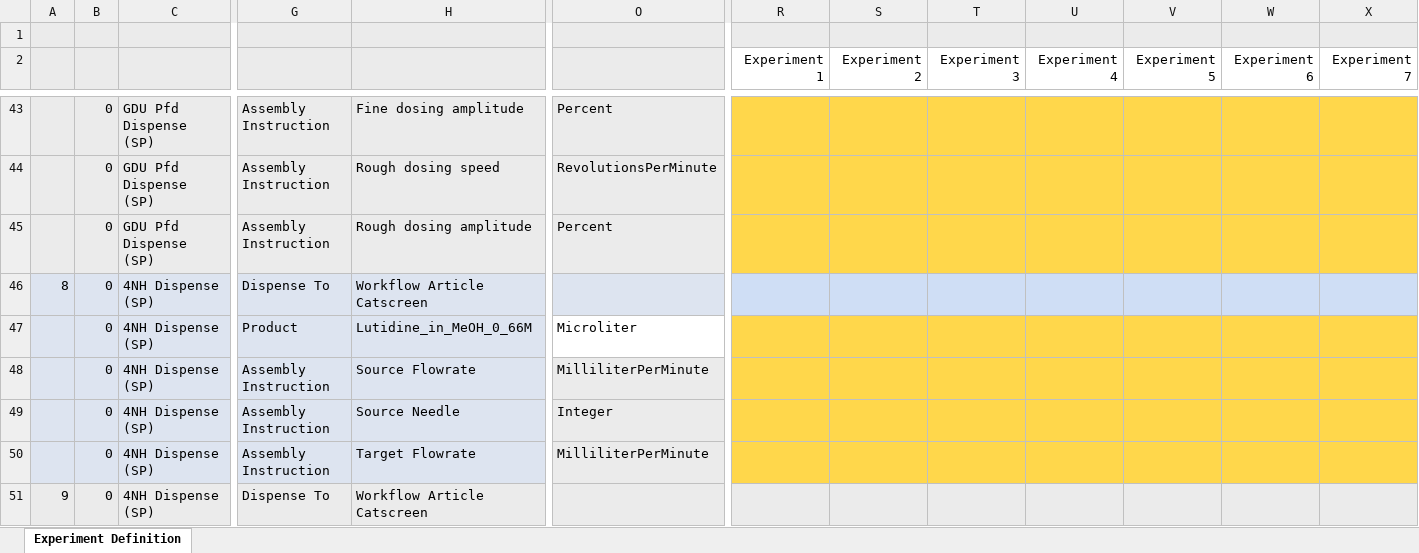
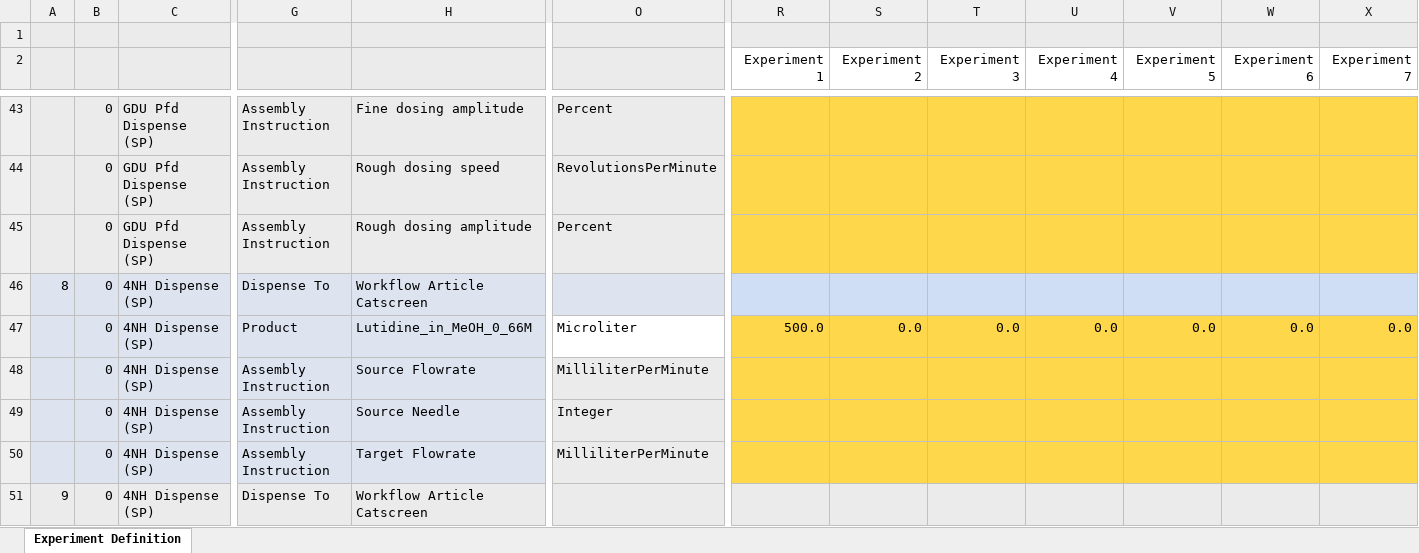
Before and after one commit to swisscatplus/HTE_Workflow, an Excel workbook: Run_396_SIM_np_cat_lc_midahydrolysis_1_(SP)_empty.xlsx, sheet Experiment Definition, drawn as a sheet; only a part is shown, gaps mark what is left out; values as stored, in another font and other column widths than the file's, no borders; charts and pictures not drawn; removed rows and columns are numbered as before the commit, all else as after; rows hold the shown columns only; the diff covers the shown part only; the diff names each change by its address in the sheet, - before the commit and + after, or states it on an @@ line.

```diff
--- a/Run_396_SIM_np_cat_lc_midahydrolysis_1_(SP)_empty.xlsx (sheet Experiment Definition)
+++ b/Run_396_SIM_np_cat_lc_midahydrolysis_1_(SP)_empty.xlsx (sheet Experiment Definition)
-row 47:  | 0 | 4NH Dispense (SP) | Product | Lutidine_in_MeOH_0_66M | Microliter
+row 47:  | 0 | 4NH Dispense (SP) | Product | Lutidine_in_MeOH_0_66M | Microliter | 500.0 | 0.0 | 0.0 | 0.0 | 0.0 | 0.0 | 0.0
```
Also changed, not shown: 28 added rows and 28 removed rows elsewhere in this sheet, charts or pictures, 4 other files.
